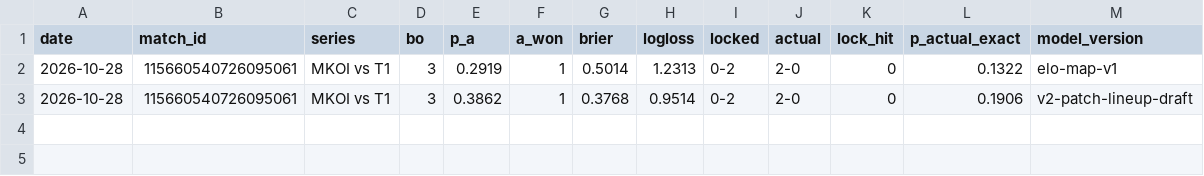
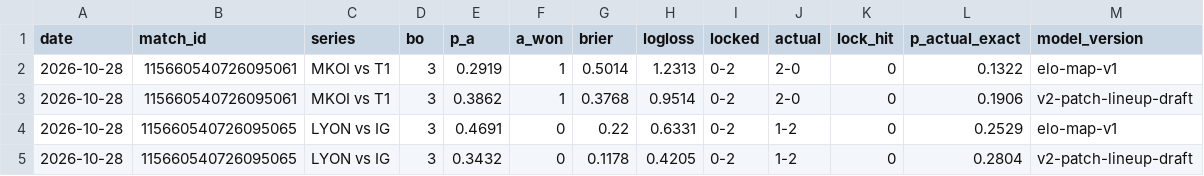
Before and after one commit to lucksociety/lol-scanner, a CSV file: calibration/calibration_log.csv, drawn as a sheet.

```diff
--- a/calibration/calibration_log.csv
+++ b/calibration/calibration_log.csv
@@ -3 +3,3 @@ date,match_id,series,bo,p_a,a_won,brier,logloss,locked,actual,lock_hit,p_actual_
 2026-10-28,115660540726095061,MKOI vs T1,3,0.3862,1,0.3768,0.9514,0-2,2-0,0,0.1906,v2-patch-lineup-draft
+2026-10-28,115660540726095065,LYON vs IG,3,0.4691,0,0.22,0.6331,0-2,1-2,0,0.2529,elo-map-v1
+2026-10-28,115660540726095065,LYON vs IG,3,0.3432,0,0.1178,0.4205,0-2,1-2,0,0.2804,v2-patch-lineup-draft
```
